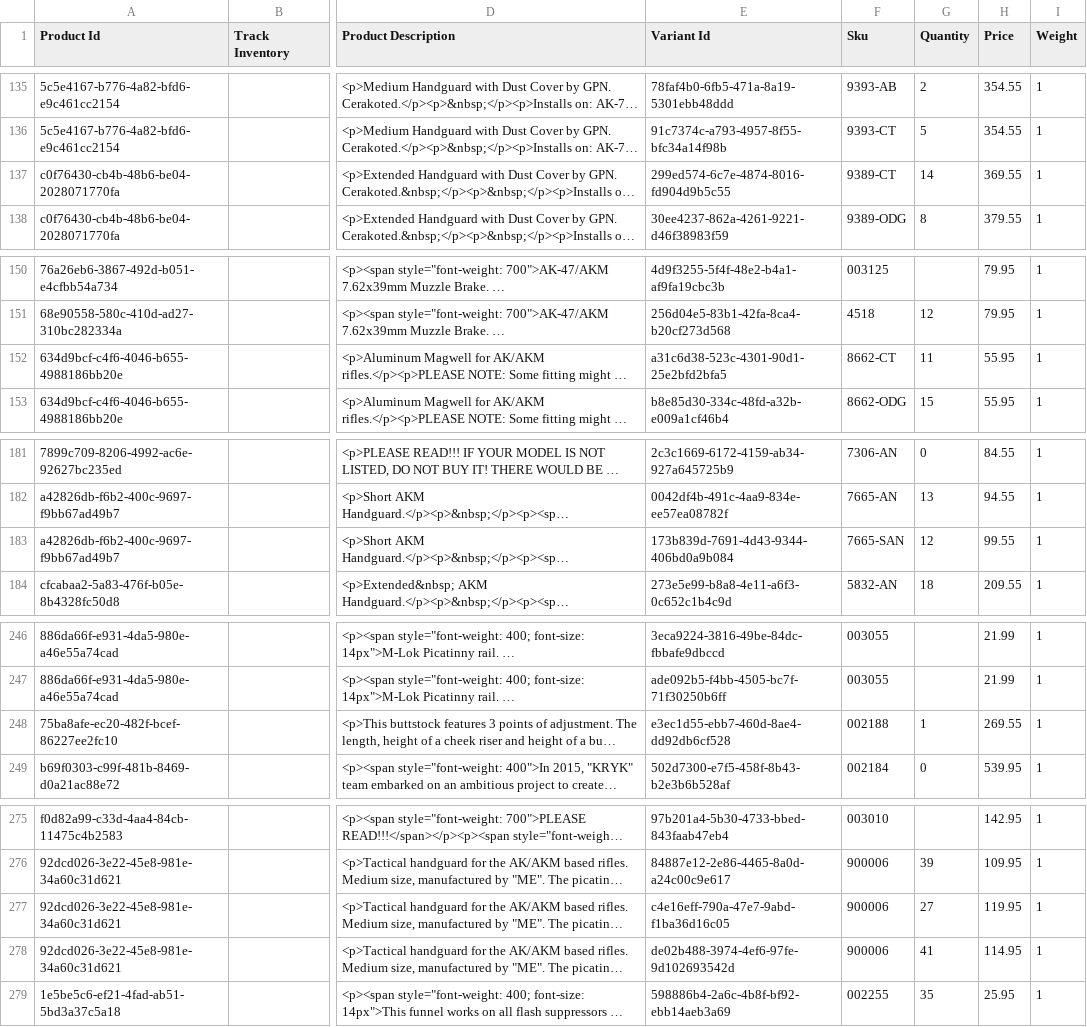
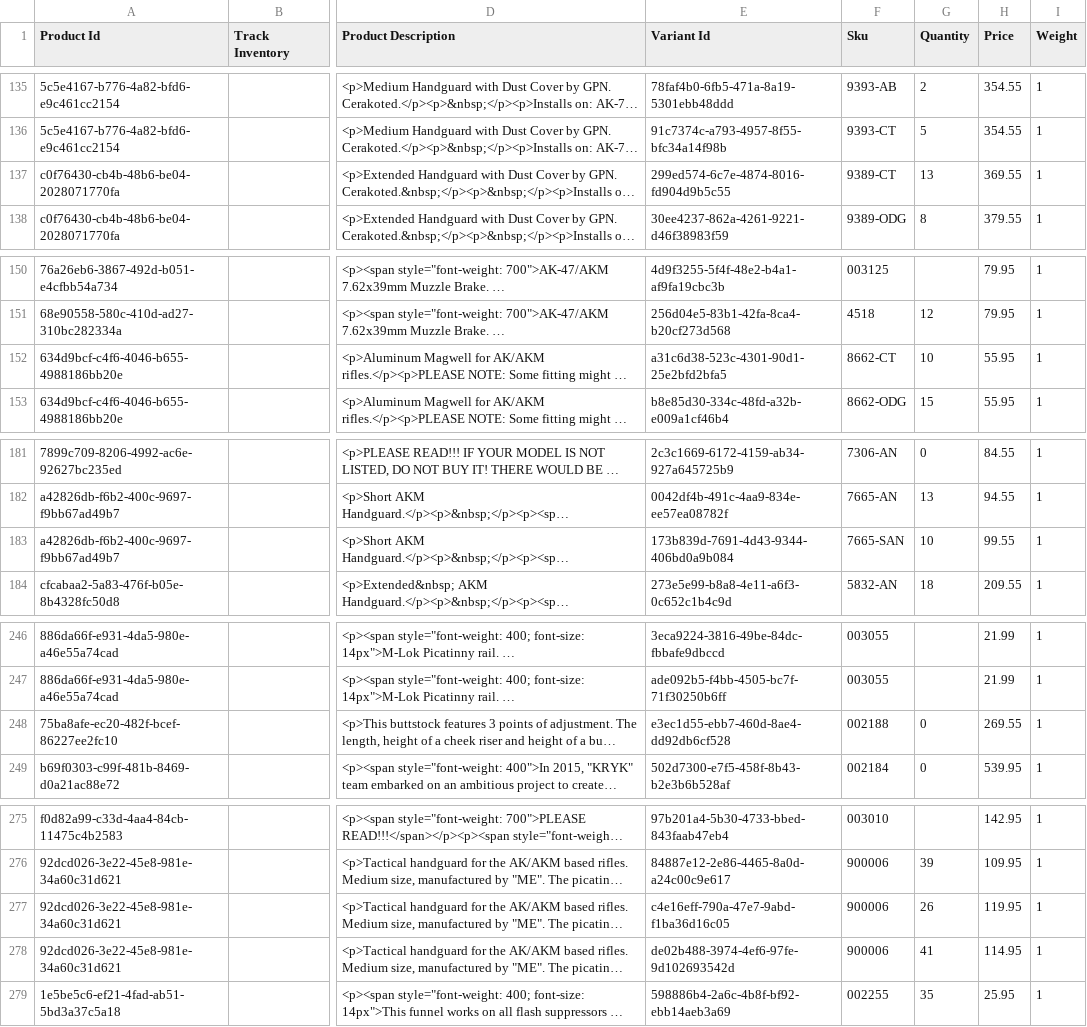
Before and after one commit to mxmus/akguys, a CSV file: inventory.csv, drawn as a sheet; only a part is shown, gaps mark what is left out; long unchanged cells end in …; the diff covers the shown part only; the diff names each change by its address in the sheet, - before the commit and + after, or states it on an @@ line.

```diff
--- a/inventory.csv
+++ b/inventory.csv
-G137 (Quantity): 14
+G137 (Quantity): 13
-G152 (Quantity): 11
+G152 (Quantity): 10
-G183 (Quantity): 12
+G183 (Quantity): 10
-G248 (Quantity): 1
+G248 (Quantity): 0
-G277 (Quantity): 27
+G277 (Quantity): 26
```
Also changed, not shown: 22 edited cells elsewhere in this file.
